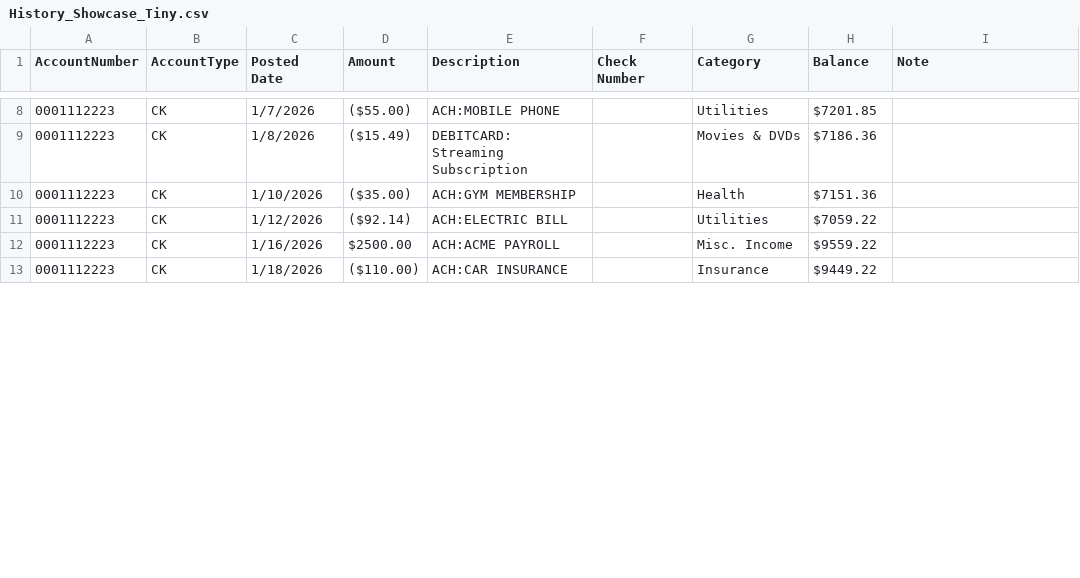
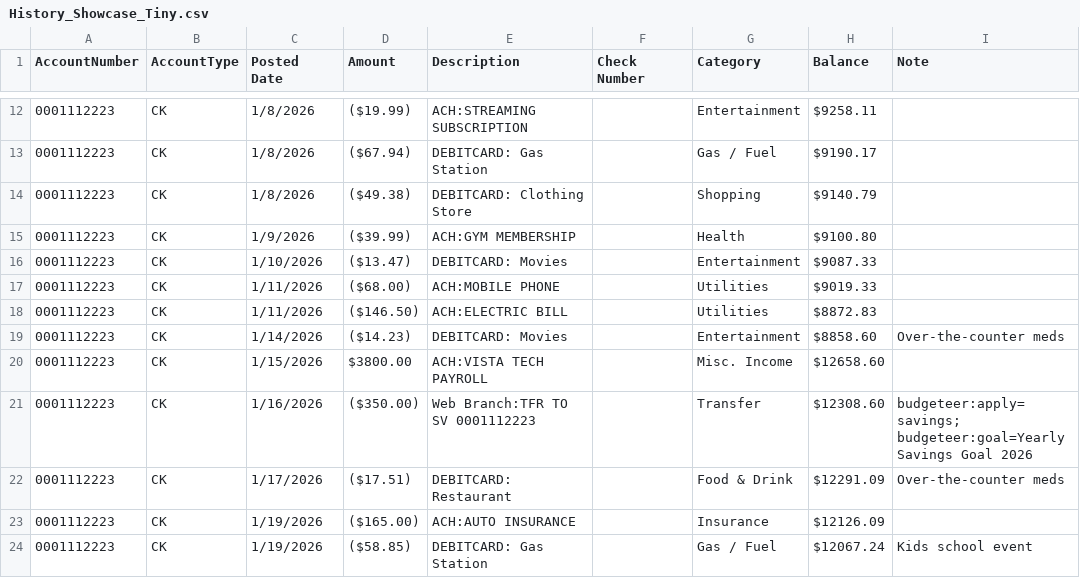
Before and after one commit to ArchILLtect/budgeteer, a CSV file: samples/History_Showcase_Tiny.csv, drawn as a sheet; only a part is shown, gaps mark what is left out; the diff covers the shown part only.

```diff
--- a/samples/History_Showcase_Tiny.csv
+++ b/samples/History_Showcase_Tiny.csv
@@ -8,6 +12,13 @@
-"0001112223","CK",1/7/2026,($55.00),"ACH:MOBILE PHONE","","Utilities",$7201.85,"",
-"0001112223","CK",1/8/2026,($15.49),"DEBITCARD: Streaming Subscription","","Movies & DVDs",$7186.36,"",
-"0001112223","CK",1/10/2026,($35.00),"ACH:GYM MEMBERSHIP","","Health",$7151.36,"",
-"0001112223","CK",1/12/2026,($92.14),"ACH:ELECTRIC BILL","","Utilities",$7059.22,"",
-"0001112223","CK",1/16/2026,$2500.00,"ACH:ACME PAYROLL","","Misc. Income",$9559.22,"",
-"0001112223","CK",1/18/2026,($110.00),"ACH:CAR INSURANCE","","Insurance",$9449.22,"",
+"0001112223","CK",1/8/2026,($19.99),"ACH:STREAMING SUBSCRIPTION","","Entertainment",$9258.11,"",
+"0001112223","CK",1/8/2026,($67.94),"DEBITCARD: Gas Station","","Gas / Fuel",$9190.17,"",
+"0001112223","CK",1/8/2026,($49.38),"DEBITCARD: Clothing Store","","Shopping",$9140.79,"",
+"0001112223","CK",1/9/2026,($39.99),"ACH:GYM MEMBERSHIP","","Health",$9100.80,"",
+"0001112223","CK",1/10/2026,($13.47),"DEBITCARD: Movies","","Entertainment",$9087.33,"",
+"0001112223","CK",1/11/2026,($68.00),"ACH:MOBILE PHONE","","Utilities",$9019.33,"",
+"0001112223","CK",1/11/2026,($146.50),"ACH:ELECTRIC BILL","","Utilities",$8872.83,"",
+"0001112223","CK",1/14/2026,($14.23),"DEBITCARD: Movies","","Entertainment",$8858.60,"Over-the-counter meds",
+"0001112223","CK",1/15/2026,$3800.00,"ACH:VISTA TECH PAYROLL","","Misc. Income",$12658.60,"",
+"0001112223","CK",1/16/2026,($350.00),"Web Branch:TFR TO SV 0001112223","","Transfer",$12308.60,"budgeteer:apply=savings; budgeteer:goal=Yearly Savings Goal 2026",
+"0001112223","CK",1/17/2026,($17.51),"DEBITCARD: Restaurant","","Food & Drink",$12291.09,"Over-the-counter meds",
+"0001112223","CK",1/19/2026,($165.00),"ACH:AUTO INSURANCE","","Insurance",$12126.09,"",
+"0001112223","CK",1/19/2026,($58.85),"DEBITCARD: Gas Station","","Gas / Fuel",$12067.24,"Kids school event",
```
Also changed, not shown: 6 added rows and 38 edited cells elsewhere in this file, 2 other files.
